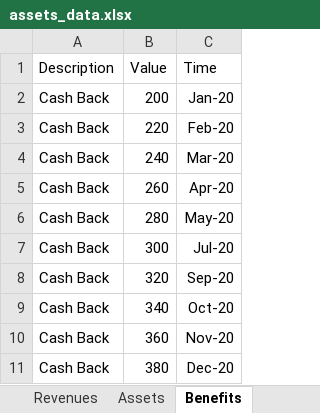
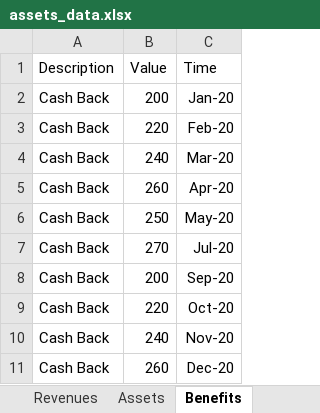
Before and after one commit to DeanDro/Beaver_Hackathon_Spring2021-Bankrupt_Smart, an Excel workbook: Assets_Revenues_Benefits/assets_data.xlsx, sheet Benefits, drawn as a sheet; values as stored, in another font and other column widths than the file's, no borders; the diff names each change by its address in the sheet, - before the commit and + after, or states it on an @@ line.

```diff
--- a/Assets_Revenues_Benefits/assets_data.xlsx (sheet Benefits)
+++ b/Assets_Revenues_Benefits/assets_data.xlsx (sheet Benefits)
-B6 (Value): 280
+B6 (Value): 250
-B7 (Value): 300
+B7 (Value): 270
-B8 (Value): 320
+B8 (Value): 200
-B9 (Value): 340
+B9 (Value): 220
-B10 (Value): 360
+B10 (Value): 240
-B11 (Value): 380
+B11 (Value): 260
```
Also changed, not shown: sheet Revenues, Bills_Debt/bills_debt_data.xlsx, 4 other files.
